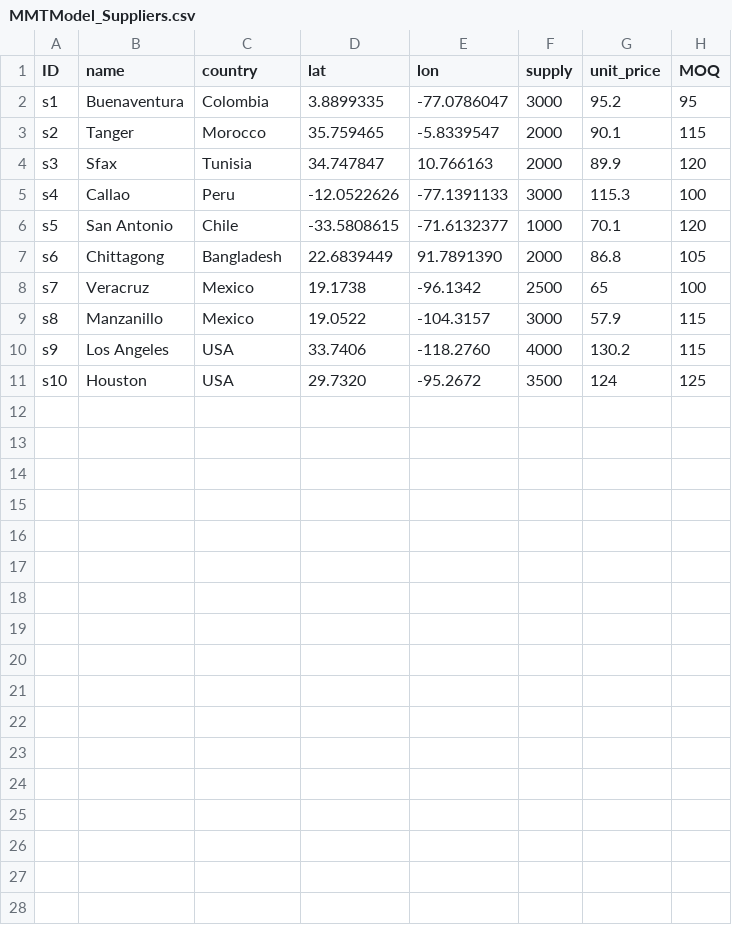
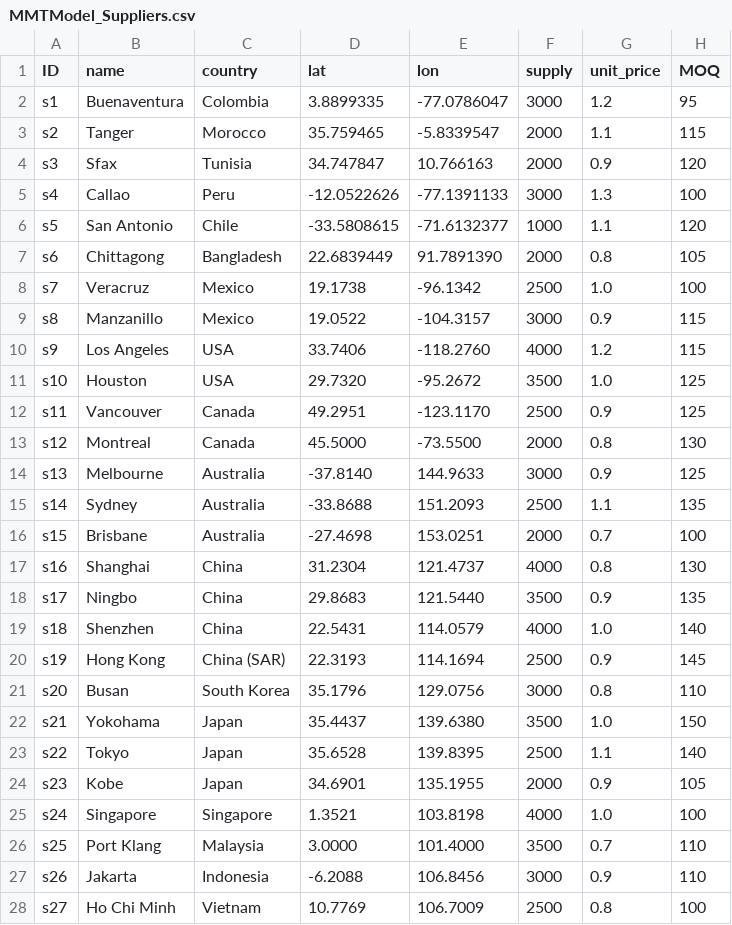
Before and after one commit to zachdray/MMTP, a CSV file: MMTModel_Suppliers.csv, drawn as a sheet; only a part is shown; the diff covers the shown part only.

Commit message:
Modify supplier data and add new entries
Updated unit prices and added new suppliers in the CSV.

```diff
--- a/MMTModel_Suppliers.csv
+++ b/MMTModel_Suppliers.csv
@@ -1,11 +1,28 @@
 ID;name;country;lat;lon;supply;unit_price;MOQ
-s1;Buenaventura;Colombia;3.8899335;-77.0786047;3000;95.2;95
-s2;Tanger;Morocco;35.759465;-5.8339547;2000;90.1;115
-s3;Sfax;Tunisia;34.747847;10.766163;2000;89.9;120
-s4;Callao;Peru;-12.0522626;-77.1391133;3000;115.3;100
-s5;San Antonio;Chile;-33.5808615;-71.6132377;1000;70.1;120
-s6;Chittagong;Bangladesh;22.6839449;91.7891390;2000;86.8;105
-s7;Veracruz;Mexico;19.1738;-96.1342;2500;65;100
-s8;Manzanillo;Mexico;19.0522;-104.3157;3000;57.9;115
-s9;Los Angeles;USA;33.7406;-118.2760;4000;130.2;115
-s10;Houston;USA;29.7320;-95.2672;3500;124;125
+s1;Buenaventura;Colombia;3.8899335;-77.0786047;3000;1.2;95
+s2;Tanger;Morocco;35.759465;-5.8339547;2000;1.1;115
+s3;Sfax;Tunisia;34.747847;10.766163;2000;0.9;120
+s4;Callao;Peru;-12.0522626;-77.1391133;3000;1.3;100
+s5;San Antonio;Chile;-33.5808615;-71.6132377;1000;1.1;120
+s6;Chittagong;Bangladesh;22.6839449;91.7891390;2000;0.8;105
+s7;Veracruz;Mexico;19.1738;-96.1342;2500;1.0;100
+s8;Manzanillo;Mexico;19.0522;-104.3157;3000;0.9;115
+s9;Los Angeles;USA;33.7406;-118.2760;4000;1.2;115
+s10;Houston;USA;29.7320;-95.2672;3500;1.0;125
+s11;Vancouver;Canada;49.2951;-123.1170;2500;0.9;125
+s12;Montreal;Canada;45.5000;-73.5500;2000;0.8;130
+s13;Melbourne;Australia;-37.8140;144.9633;3000;0.9;125
+s14;Sydney;Australia;-33.8688;151.2093;2500;1.1;135
+s15;Brisbane;Australia;-27.4698;153.0251;2000;0.7;100
+s16;Shanghai;China;31.2304;121.4737;4000;0.8;130
+s17;Ningbo;China;29.8683;121.5440;3500;0.9;135
+s18;Shenzhen;China;22.5431;114.0579;4000;1.0;140
+s19;Hong Kong;China (SAR);22.3193;114.1694;2500;0.9;145
+s20;Busan;South Korea;35.1796;129.0756;3000;0.8;110
+s21;Yokohama;Japan;35.4437;139.6380;3500;1.0;150
+s22;Tokyo;Japan;35.6528;139.8395;2500;1.1;140
+s23;Kobe;Japan;34.6901;135.1955;2000;0.9;105
+s24;Singapore;Singapore;1.3521;103.8198;4000;1.0;100
+s25;Port Klang;Malaysia;3.0000;101.4000;3500;0.7;110
+s26;Jakarta;Indonesia;-6.2088;106.8456;3000;0.9;110
+s27;Ho Chi Minh;Vietnam;10.7769;106.7009;2500;0.8;100
```
Also changed, not shown: 3 added rows elsewhere in this file.
